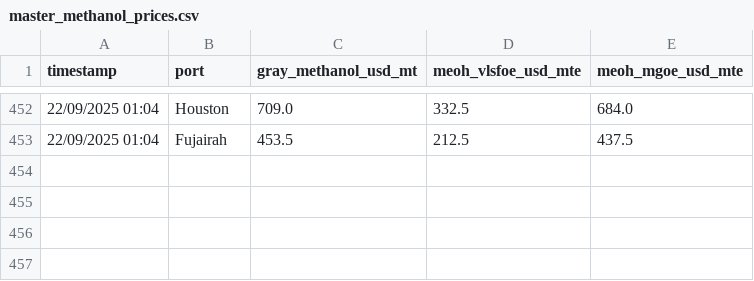
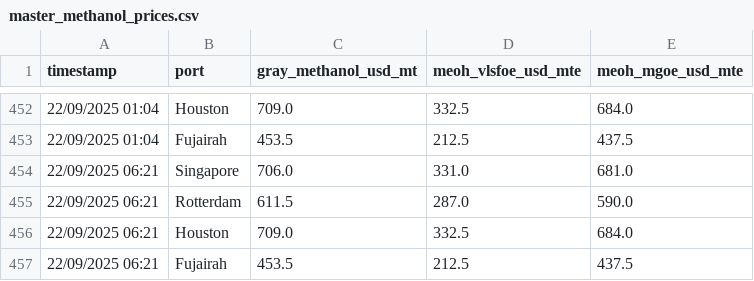
Before and after one commit to yiangostim/bunker_prices_srape, a CSV file: master_methanol_prices.csv, drawn as a sheet; only a part is shown, gaps mark what is left out; the diff names each change by its address in the sheet, - before the commit and + after, or states it on an @@ line.

```diff
--- a/master_methanol_prices.csv
+++ b/master_methanol_prices.csv
+row 454: 22/09/2025 06:21 | Singapore | 706.0 | 331.0 | 681.0
+row 455: 22/09/2025 06:21 | Rotterdam | 611.5 | 287.0 | 590.0
+row 456: 22/09/2025 06:21 | Houston | 709.0 | 332.5 | 684.0
+row 457: 22/09/2025 06:21 | Fujairah | 453.5 | 212.5 | 437.5
```
Also changed, not shown: master_eua_prices.csv, master_fuel_prices.csv.
